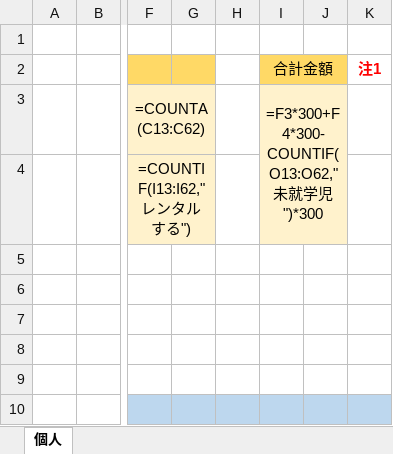
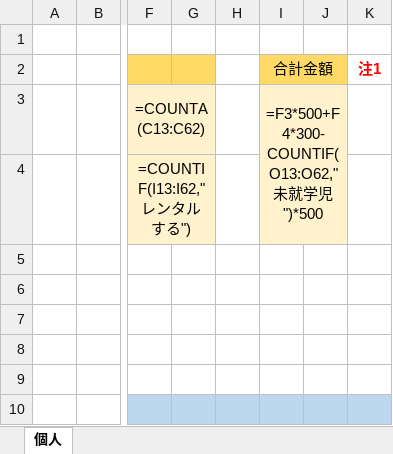
Before and after one commit to orien-ui/63kai, an Excel workbook: file/entrysheet_group.xlsx, sheet 個人, drawn as a sheet; only a part is shown, gaps mark what is left out; values as stored, in another font and other column widths than the file's, no borders; formulas are shown in place of their values; the diff names each change by its address in the sheet, - before the commit and + after, or states it on an @@ line.

```diff
--- a/file/entrysheet_group.xlsx (sheet 個人)
+++ b/file/entrysheet_group.xlsx (sheet 個人)
-I3 (合計金額): =F3*300+F4*300-COUNTIF(O13:O62,"未就学児")*300
+I3 (合計金額): =F3*500+F4*300-COUNTIF(O13:O62,"未就学児")*500
```
Also changed, not shown: file/entrysheet_individual.xlsx.
